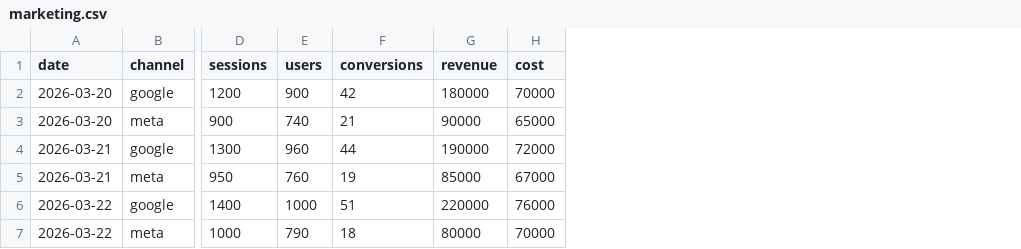
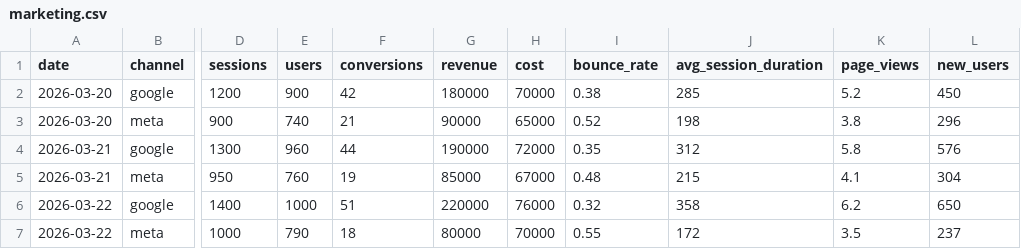
Before and after one commit to shigeoka-dtc/marketing-auto-analyzer, a CSV file: data/raw/marketing.csv, drawn as a sheet; only a part is shown, gaps mark what is left out; the diff names each change by its address in the sheet, - before the commit and + after, or states it on an @@ line.

```diff
--- a/data/raw/marketing.csv
+++ b/data/raw/marketing.csv
+column I (bounce_rate), rows 2-7: 0.38 | 0.52 | 0.35 | 0.48 | 0.32 | 0.55
+column J (avg_session_duration), rows 2-7: 285 | 198 | 312 | 215 | 358 | 172
+column K (page_views), rows 2-7: 5.2 | 3.8 | 5.8 | 4.1 | 6.2 | 3.5
+column L (new_users), rows 2-7: 450 | 296 | 576 | 304 | 650 | 237
```
Also changed, not shown: 10 other files.
